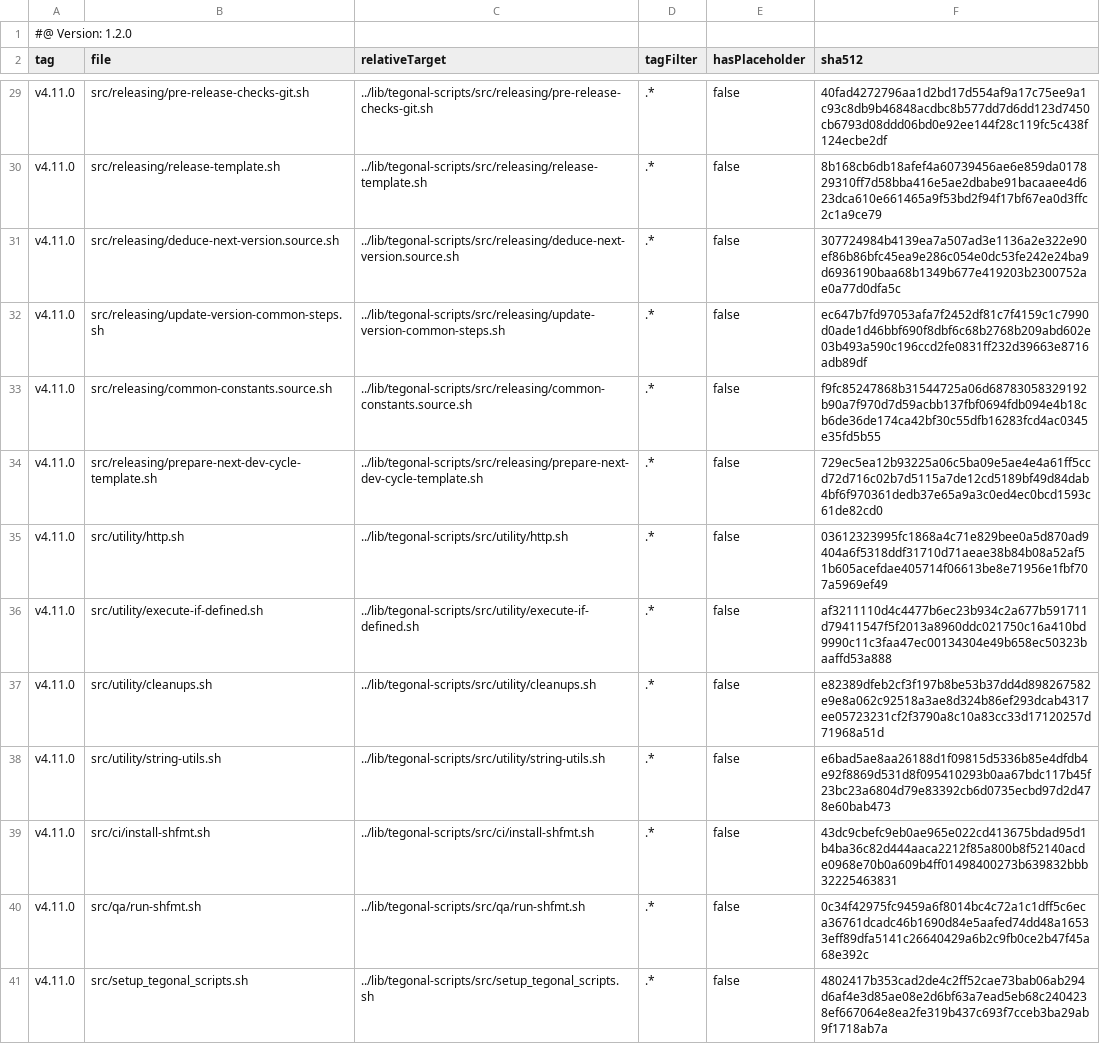
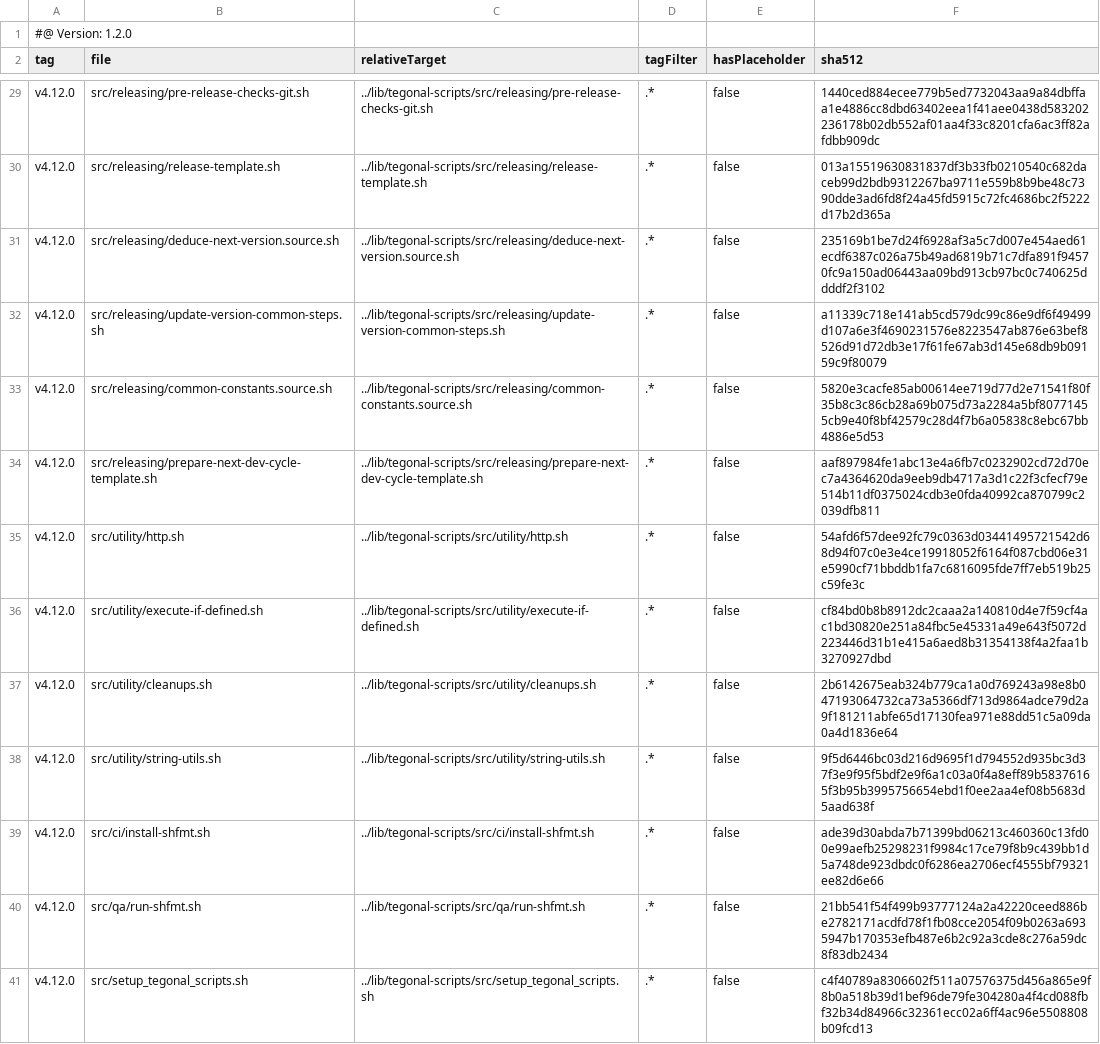
Before and after one commit to tegonal/github-commons, a TSV file: .gt/remotes/tegonal-scripts/pulled.tsv, drawn as a sheet; only a part is shown, gaps mark what is left out; the diff covers the shown part only; the diff names each change by its address in the sheet, - before the commit and + after, or states it on an @@ line.

```diff
--- a/.gt/remotes/tegonal-scripts/pulled.tsv
+++ b/.gt/remotes/tegonal-scripts/pulled.tsv
-A29:A41 (tag): v4.11.0
+A29:A41 (tag): v4.12.0
-F29 (sha512): 40fad4272796aa1d2bd17d554af9a17c75ee9a1c93c8db9b46848acdbc8b577dd7d6dd123d7450cb6793d08ddd06bd0e92ee144f28c119fc5c438f124ecbe2df
+F29 (sha512): 1440ced884ecee779b5ed7732043aa9a84dbffaa1e4886cc8dbd63402eea1f41aee0438d583202236178b02db552af01aa4f33c8201cfa6ac3ff82afdbb909dc
-F30 (sha512): 8b168cb6db18afef4a60739456ae6e859da017829310ff7d58bba416e5ae2dbabe91bacaaee4d623dca610e661465a9f53bd2f94f17bf67ea0d3ffc2c1a9ce79
+F30 (sha512): 013a15519630831837df3b33fb0210540c682daceb99d2bdb9312267ba9711e559b8b9be48c7390dde3ad6fd8f24a45fd5915c72fc4686bc2f5222d17b2d365a
-F31 (sha512): 307724984b4139ea7a507ad3e1136a2e322e90ef86b86bfc45ea9e286c054e0dc53fe242e24ba9d6936190baa68b1349b677e419203b2300752ae0a77d0dfa5c
+F31 (sha512): 235169b1be7d24f6928af3a5c7d007e454aed61ecdf6387c026a75b49ad6819b71c7dfa891f94570fc9a150ad06443aa09bd913cb97bc0c740625ddddf2f3102
-F32 (sha512): ec647b7fd97053afa7f2452df81c7f4159c1c7990d0ade1d46bbf690f8dbf6c68b2768b209abd602e03b493a590c196ccd2fe0831ff232d39663e8716adb89df
+F32 (sha512): a11339c718e141ab5cd579dc99c86e9df6f49499d107a6e3f4690231576e8223547ab876e63bef8526d91d72db3e17f61fe67ab3d145e68db9b09159c9f80079
-F33 (sha512): f9fc85247868b31544725a06d68783058329192b90a7f970d7d59acbb137fbf0694fdb094e4b18cb6de36de174ca42bf30c55dfb16283fcd4ac0345e35fd5b55
+F33 (sha512): 5820e3cacfe85ab00614ee719d77d2e71541f80f35b8c3c86cb28a69b075d73a2284a5bf80771455cb9e40f8bf42579c28d4f7b6a05838c8ebc67bb4886e5d53
-F34 (sha512): 729ec5ea12b93225a06c5ba09e5ae4e4a61ff5ccd72d716c02b7d5115a7de12cd5189bf49d84dab4bf6f970361dedb37e65a9a3c0ed4ec0bcd1593c61de82cd0
+F34 (sha512): aaf897984fe1abc13e4a6fb7c0232902cd72d70ec7a4364620da9eeb9db4717a3d1c22f3cfecf79e514b11df0375024cdb3e0fda40992ca870799c2039dfb811
-F35 (sha512): 03612323995fc1868a4c71e829bee0a5d870ad9404a6f5318ddf31710d71aeae38b84b08a52af51b605acefdae405714f06613be8e71956e1fbf707a5969ef49
+F35 (sha512): 54afd6f57dee92fc79c0363d03441495721542d68d94f07c0e3e4ce19918052f6164f087cbd06e31e5990cf71bbddb1fa7c6816095fde7ff7eb519b25c59fe3c
-F36 (sha512): af3211110d4c4477b6ec23b934c2a677b591711d79411547f5f2013a8960ddc021750c16a410bd9990c11c3faa47ec00134304e49b658ec50323baaffd53a888
+F36 (sha512): cf84bd0b8b8912dc2caaa2a140810d4e7f59cf4ac1bd30820e251a84fbc5e45331a49e643f5072d223446d31b1e415a6aed8b31354138f4a2faa1b3270927dbd
-F37 (sha512): e82389dfeb2cf3f197b8be53b37dd4d898267582e9e8a062c92518a3ae8d324b86ef293dcab4317ee05723231cf2f3790a8c10a83cc33d17120257d71968a51d
+F37 (sha512): 2b6142675eab324b779ca1a0d769243a98e8b047193064732ca73a5366df713d9864adce79d2a9f181211abfe65d17130fea971e88dd51c5a09da0a4d1836e64
-F38 (sha512): e6bad5ae8aa26188d1f09815d5336b85e4dfdb4e92f8869d531d8f095410293b0aa67bdc117b45f23bc23a6804d79e83392cb6d0735ecbd97d2d478e60bab473
+F38 (sha512): 9f5d6446bc03d216d9695f1d794552d935bc3d37f3e9f95f5bdf2e9f6a1c03a0f4a8eff89b58376165f3b95b3995756654ebd1f0ee2aa4ef08b5683d5aad638f
-F39 (sha512): 43dc9cbefc9eb0ae965e022cd413675bdad95d1b4ba36c82d444aaca2212f85a800b8f52140acde0968e70b0a609b4ff01498400273b639832bbb32225463831
+F39 (sha512): ade39d30abda7b71399bd06213c460360c13fd00e99aefb25298231f9984c17ce79f8b9c439bb1d5a748de923dbdc0f6286ea2706ecf4555bf79321ee82d6e66
-F40 (sha512): 0c34f42975fc9459a6f8014bc4c72a1c1dff5c6eca36761dcadc46b1690d84e5aafed74dd48a16533eff89dfa5141c26640429a6b2c9fb0ce2b47f45a68e392c
+F40 (sha512): 21bb541f54f499b93777124a2a42220ceed886be2782171acdfd78f1fb08cce2054f09b0263a6935947b170353efb487e6b2c92a3cde8c276a59dc8f83db2434
-F41 (sha512): 4802417b353cad2de4c2ff52cae73bab06ab294d6af4e3d85ae08e2d6bf63a7ead5eb68c2404238ef667064e8ea2fe319b437c693f7cceb3ba29ab9f1718ab7a
+F41 (sha512): c4f40789a8306602f511a07576375d456a865e9f8b0a518b39d1bef96de79fe304280a4f4cd088fbf32b34d84966c32361ecc02a6ff4ac96e5508808b09fcd13
```
Also changed, not shown: 52 edited cells elsewhere in this file, 39 other files.
